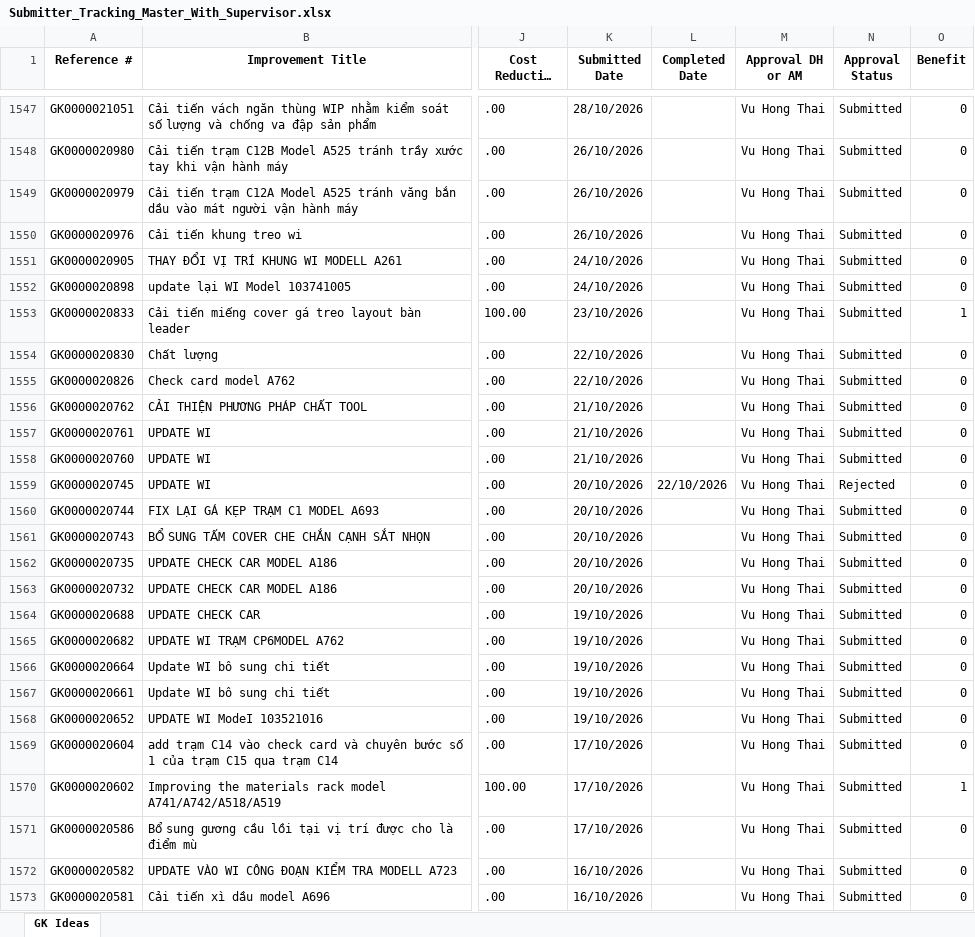
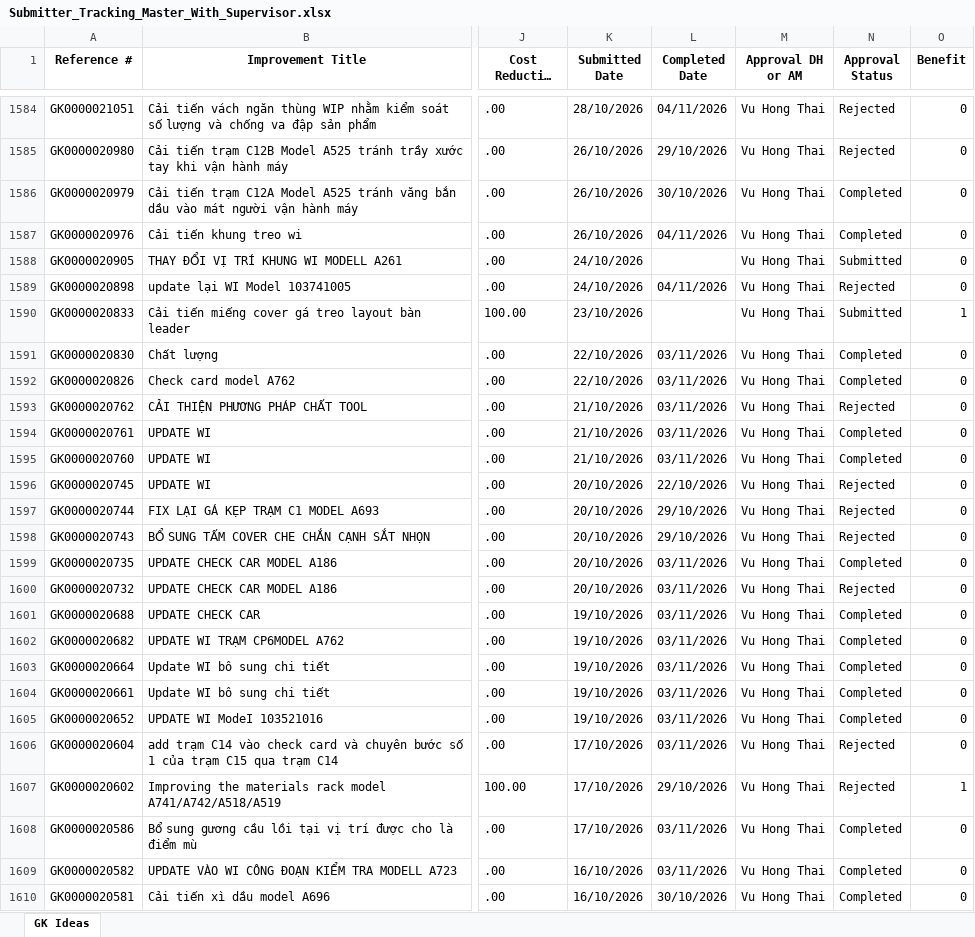
Before and after one commit to nguoicongaitoiyeuq-maker/gk-dashboard, an Excel workbook: data/Submitter_Tracking_Master_With_Supervisor.xlsx, sheet GK Ideas, drawn as a sheet; only a part is shown, gaps mark what is left out; long unchanged cells end in …; values as stored, in another font and other column widths than the file's, no borders; addresses are those after the commit; the diff covers the shown part only; the diff names each change by its address in the sheet, - before the commit and + after, or states it on an @@ line.

```diff
--- a/data/Submitter_Tracking_Master_With_Supervisor.xlsx (sheet GK Ideas)
+++ b/data/Submitter_Tracking_Master_With_Supervisor.xlsx (sheet GK Ideas)
-L1584 (Completed Date): (empty)
+L1584 (Completed Date): 04/11/2026
-N1584:N1585 (Approval Status): Submitted
+N1584:N1585 (Approval Status): Rejected
-L1585 (Completed Date): (empty)
+L1585 (Completed Date): 29/10/2026
-L1586 (Completed Date): (empty)
+L1586 (Completed Date): 30/10/2026
-N1586:N1587 (Approval Status): Submitted
+N1586:N1587 (Approval Status): Completed
-L1587 (Completed Date): (empty)
+L1587 (Completed Date): 04/11/2026
-L1589 (Completed Date): (empty)
+L1589 (Completed Date): 04/11/2026
-N1589 (Approval Status): Submitted
+N1589 (Approval Status): Rejected
-L1591:L1595 (Completed Date): (empty)
+L1591:L1595 (Completed Date): 03/11/2026
-N1591:N1592 (Approval Status): Submitted
+N1591:N1592 (Approval Status): Completed
-N1593 (Approval Status): Submitted
+N1593 (Approval Status): Rejected
-N1594:N1595 (Approval Status): Submitted
+N1594:N1595 (Approval Status): Completed
-L1597:L1598 (Completed Date): (empty)
+L1597:L1598 (Completed Date): 29/10/2026
-N1597:N1598 (Approval Status): Submitted
+N1597:N1598 (Approval Status): Rejected
-L1599:L1606 (Completed Date): (empty)
+L1599:L1606 (Completed Date): 03/11/2026
-N1599 (Approval Status): Submitted
+N1599 (Approval Status): Completed
-N1600 (Approval Status): Submitted
+N1600 (Approval Status): Rejected
-N1601:N1605 (Approval Status): Submitted
+N1601:N1605 (Approval Status): Completed
-N1606:N1607 (Approval Status): Submitted
+N1606:N1607 (Approval Status): Rejected
-L1607 (Completed Date): (empty)
+L1607 (Completed Date): 29/10/2026
-L1608:L1609 (Completed Date): (empty)
+L1608:L1609 (Completed Date): 03/11/2026
-N1608:N1610 (Approval Status): Submitted
+N1608:N1610 (Approval Status): Completed
-L1610 (Completed Date): (empty)
+L1610 (Completed Date): 30/10/2026
```
Also changed, not shown: 60 added rows and 198 edited cells elsewhere in this sheet.
